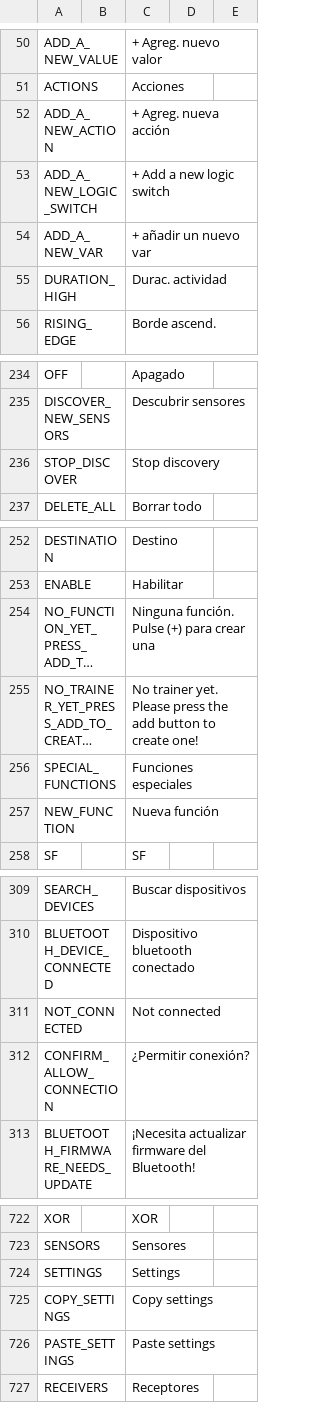
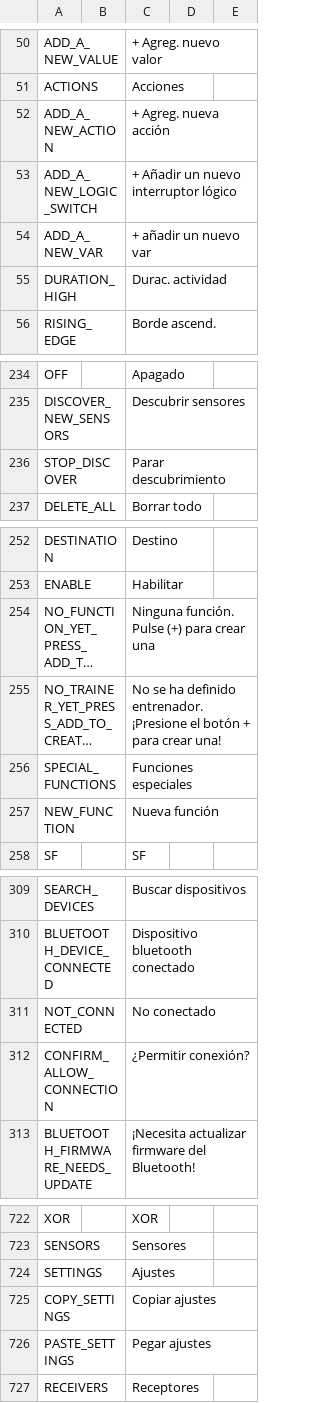
Before and after one commit to FrSkyRC/ETHOS-Feedback-Community, a CSV file: translations/ethos/es.csv, drawn as a sheet; only a part is shown, gaps mark what is left out; long unchanged cells end in …; the diff covers the shown part only; the diff names each change by its address in the sheet, - before the commit and + after, or states it on an @@ line.

Commit message:
Update es.csv several lines

```diff
--- a/translations/ethos/es.csv
+++ b/translations/ethos/es.csv
-C53: + Add a new logic switch
+C53: + Añadir un nuevo interruptor lógico
-C236: Stop discovery
+C236: Parar descubrimiento
-C255: No trainer yet. Please press the add button to create one!
+C255: No se ha definido entrenador. ¡Presione el botón + para crear una!
-C311: Not connected
+C311: No conectado
-C724: Settings
+C724: Ajustes
-C725: Copy settings
+C725: Copiar ajustes
-C726: Paste settings
+C726: Pegar ajustes
```
Also changed, not shown: 2 edited cells elsewhere in this file.
